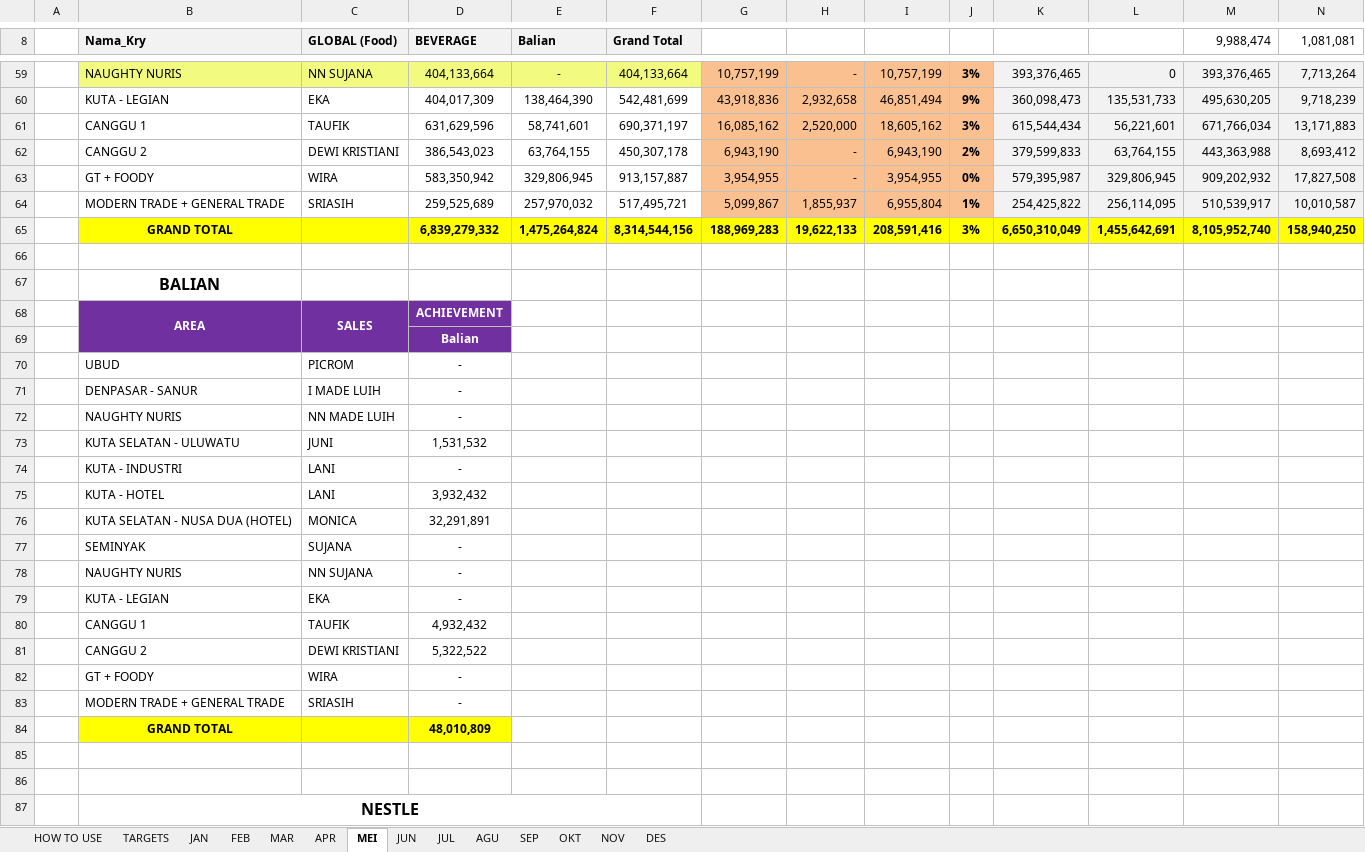
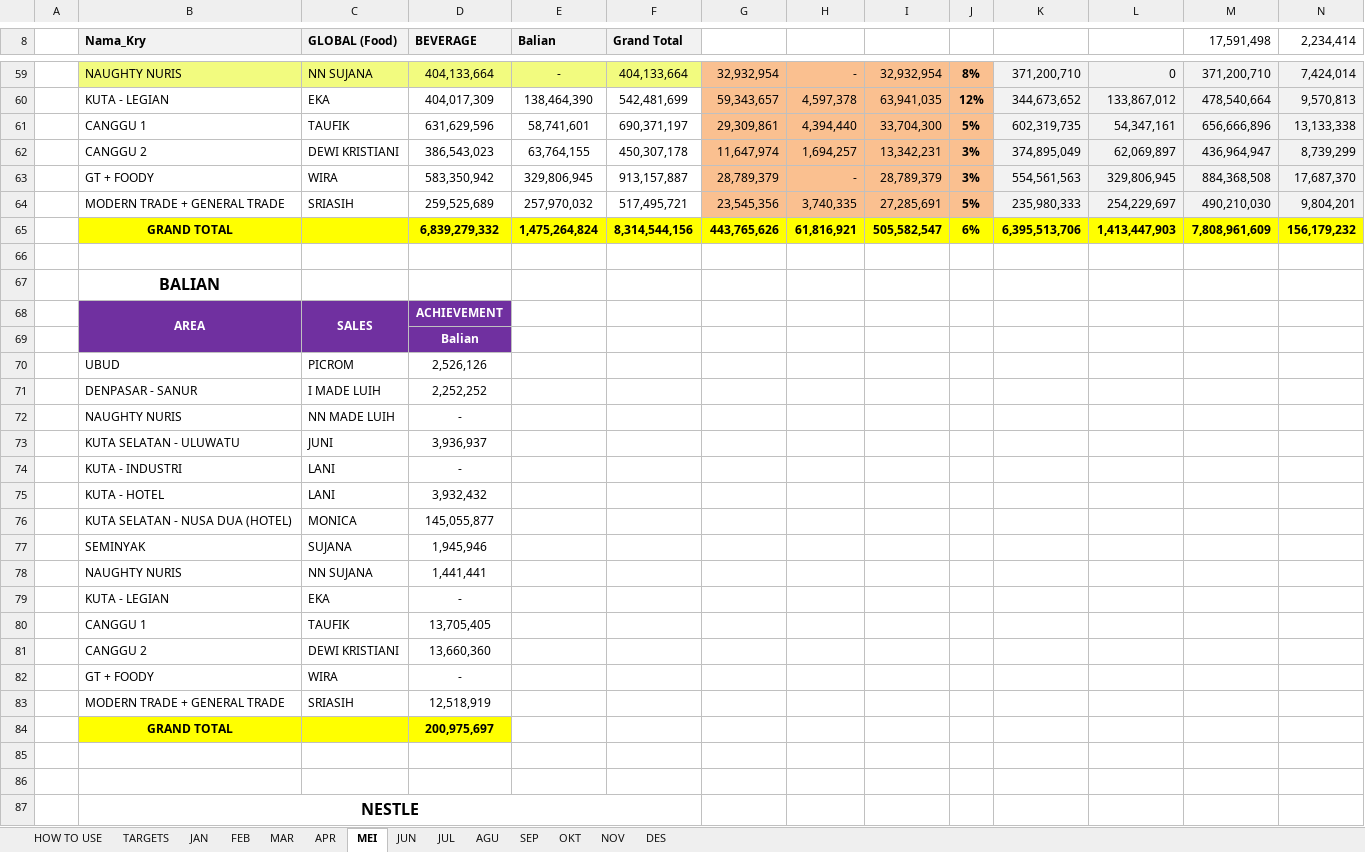
Before and after one commit to RandyT25/MKU-MKS-Area-Dashboard, an Excel workbook: uploads/DATA_PENCAPAIAN_2026.xlsx, sheet MEI, drawn as a sheet; only a part is shown, gaps mark what is left out; values as stored, in another font and other column widths than the file's, no borders; conditional formats not drawn; removed rows and columns are numbered as before the commit, all else as after; the diff covers the shown part only; the diff names each change by its address in the sheet, - before the commit and + after, or states it on an @@ line.

Commit message:
Add files via upload

```diff
--- a/uploads/DATA_PENCAPAIAN_2026.xlsx (sheet MEI)
+++ b/uploads/DATA_PENCAPAIAN_2026.xlsx (sheet MEI)
-M8: 9,988,474
+M8: 17,591,498
-N8: 1,081,081
+N8: 2,234,414
-G59: 10,757,199
+G59: 32,932,954
-I59: 10,757,199
+I59: 32,932,954
-J59: 3%
+J59: 8%
-K59: 393,376,465
+K59: 371,200,710
-M59 (17,591,498): 393,376,465
+M59 (17,591,498): 371,200,710
-N59 (2,234,414): 7,713,264
+N59 (2,234,414): 7,424,014
-row 60:  | KUTA - LEGIAN | EKA | 404,017,309 | 138,464,390 | 542,481,699 | 43,918,836 | 2,932,658 | 46,851,494 | 9% | 360,098,473 | 135,531,733 | 495,630,205 | 9,718,239
-row 61:  | CANGGU 1 | TAUFIK | 631,629,596 | 58,741,601 | 690,371,197 | 16,085,162 | 2,520,000 | 18,605,162 | 3% | 615,544,434 | 56,221,601 | 671,766,034 | 13,171,883
-row 62:  | CANGGU 2 | DEWI KRISTIANI | 386,543,023 | 63,764,155 | 450,307,178 | 6,943,190 | - | 6,943,190 | 2% | 379,599,833 | 63,764,155 | 443,363,988 | 8,693,412
+row 60:  | KUTA - LEGIAN | EKA | 404,017,309 | 138,464,390 | 542,481,699 | 59,343,657 | 4,597,378 | 63,941,035 | 12% | 344,673,652 | 133,867,012 | 478,540,664 | 9,570,813
+row 61:  | CANGGU 1 | TAUFIK | 631,629,596 | 58,741,601 | 690,371,197 | 29,309,861 | 4,394,440 | 33,704,300 | 5% | 602,319,735 | 54,347,161 | 656,666,896 | 13,133,338
+row 62:  | CANGGU 2 | DEWI KRISTIANI | 386,543,023 | 63,764,155 | 450,307,178 | 11,647,974 | 1,694,257 | 13,342,231 | 3% | 374,895,049 | 62,069,897 | 436,964,947 | 8,739,299
-G63: 3,954,955
+G63: 28,789,379
-I63: 3,954,955
+I63: 28,789,379
-J63: 0%
+J63: 3%
-K63: 579,395,987
+K63: 554,561,563
-M63 (17,591,498): 909,202,932
+M63 (17,591,498): 884,368,508
-N63 (2,234,414): 17,827,508
+N63 (2,234,414): 17,687,370
-row 64:  | MODERN TRADE + GENERAL TRADE | SRIASIH | 259,525,689 | 257,970,032 | 517,495,721 | 5,099,867 | 1,855,937 | 6,955,804 | 1% | 254,425,822 | 256,114,095 | 510,539,917 | 10,010,587
-row 65:  | GRAND TOTAL |  | 6,839,279,332 | 1,475,264,824 | 8,314,544,156 | 188,969,283 | 19,622,133 | 208,591,416 | 3% | 6,650,310,049 | 1,455,642,691 | 8,105,952,740 | 158,940,250
+row 64:  | MODERN TRADE + GENERAL TRADE | SRIASIH | 259,525,689 | 257,970,032 | 517,495,721 | 23,545,356 | 3,740,335 | 27,285,691 | 5% | 235,980,333 | 254,229,697 | 490,210,030 | 9,804,201
+row 65:  | GRAND TOTAL |  | 6,839,279,332 | 1,475,264,824 | 8,314,544,156 | 443,765,626 | 61,816,921 | 505,582,547 | 6% | 6,395,513,706 | 1,413,447,903 | 7,808,961,609 | 156,179,232
-D70 (BEVERAGE): -
+D70 (BEVERAGE): 2,526,126
-D71 (BEVERAGE): -
+D71 (BEVERAGE): 2,252,252
-D73 (BEVERAGE): 1,531,532
+D73 (BEVERAGE): 3,936,937
-D76 (BEVERAGE): 32,291,891
+D76 (BEVERAGE): 145,055,877
-D77 (BEVERAGE): -
+D77 (BEVERAGE): 1,945,946
-D78 (BEVERAGE): -
+D78 (BEVERAGE): 1,441,441
-D80 (BEVERAGE): 4,932,432
+D80 (BEVERAGE): 13,705,405
-D81 (BEVERAGE): 5,322,522
+D81 (BEVERAGE): 13,660,360
-D83 (BEVERAGE): -
+D83 (BEVERAGE): 12,518,919
-D84 (BEVERAGE): 48,010,809
+D84 (BEVERAGE): 200,975,697
```
Also changed, not shown: 29 added rows, 29 removed rows and 23 edited cells elsewhere in this sheet, sheet APR, sheet DES, sheet JUN, sheet SEP, sheet OKT, sheet NOV, 2 more sheets, 5 other files.
